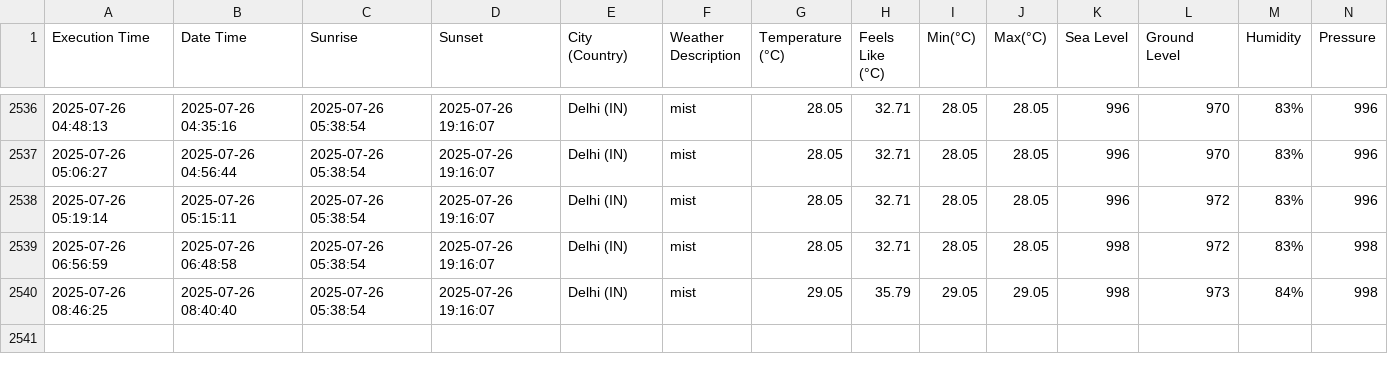
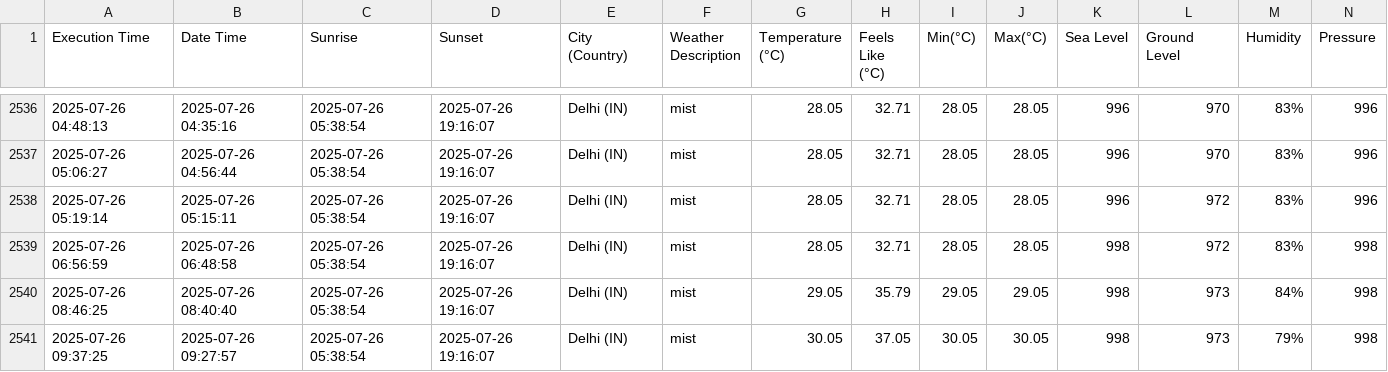
Before and after one commit to harbinder/weather-data, a CSV file: weather_data.csv, drawn as a sheet; only a part is shown, gaps mark what is left out; rows hold the shown columns only; the diff names each change by its address in the sheet, - before the commit and + after, or states it on an @@ line.

```diff
--- a/weather_data.csv
+++ b/weather_data.csv
+row 2541: 2025-07-26 09:37:25 | 2025-07-26 09:27:57 | 2025-07-26 05:38:54 | 2025-07-26 19:16:07 | Delhi (IN) | mist | 30.05 | 37.05 | 30.05 | 30.05 | 998 | 973 | 79% | 998
```
